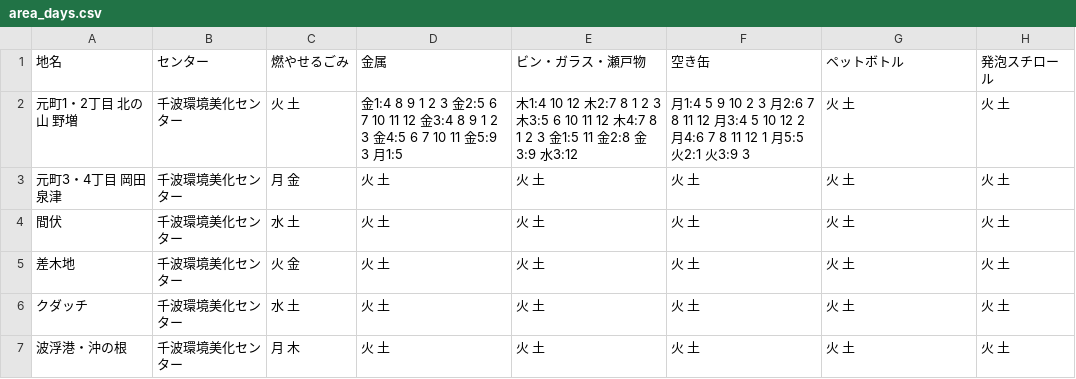
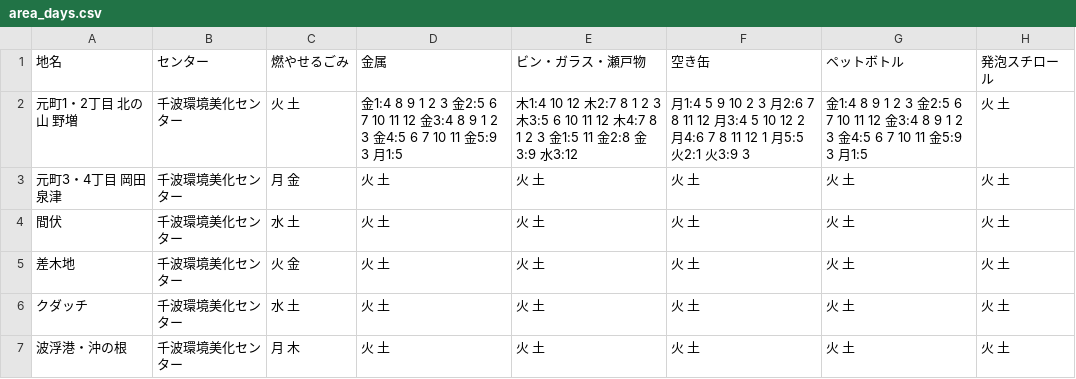
Before and after one commit to itoht2/5374, a CSV file: data/area_days.csv, drawn as a sheet.

Commit message:
Update area_days.csv

```diff
--- a/data/area_days.csv
+++ b/data/area_days.csv
@@ -1,3 +1,3 @@
 地名,センター,燃やせるごみ,金属,ビン・ガラス・瀬戸物,空き缶,ペットボトル,発泡スチロール
-元町1・2丁目 北の山 野増,千波環境美化センター,火 土,金1:4 8 9 1 2 3 金2:5 6 7 10 11 12 金3:4 8 9 1 2 3 金4:5 6 7 10 11 金5:9 3 月1:5,木1:4 10 12 木2:7 8 1 2 3 木3:5 6 10 11 12 木4:7 8 1 2 3 金1:5 11 金2:8 金3:9 水3:12,月1:4 5 9 10 2 3 月2:6 7 8 11 12 月3:4 5 10 12 2 月4:6 7 8 11 12 1 月5:5 火2:1 火3:9 3,火 土,火 土
+元町1・2丁目 北の山 野増,千波環境美化センター,火 土,金1:4 8 9 1 2 3 金2:5 6 7 10 11 12 金3:4 8 9 1 2 3 金4:5 6 7 10 11 金5:9 3 月1:5,木1:4 10 12 木2:7 8 1 2 3 木3:5 6 10 11 12 木4:7 8 1 2 3 金1:5 11 金2:8 金3:9 水3:12,月1:4 5 9 10 2 3 月2:6 7 8 11 12 月3:4 5 10 12 2 月4:6 7 8 11 12 1 月5:5 火2:1 火3:9 3,金1:4 8 9 1 2 3 金2:5 6 7 10 11 12 金3:4 8 9 1 2 3 金4:5 6 7 10 11 金5:9 3 月1:5,火 土
 元町3・4丁目 岡田 泉津,千波環境美化センター,月 金,火 土,火 土,火 土,火 土,火 土
```
